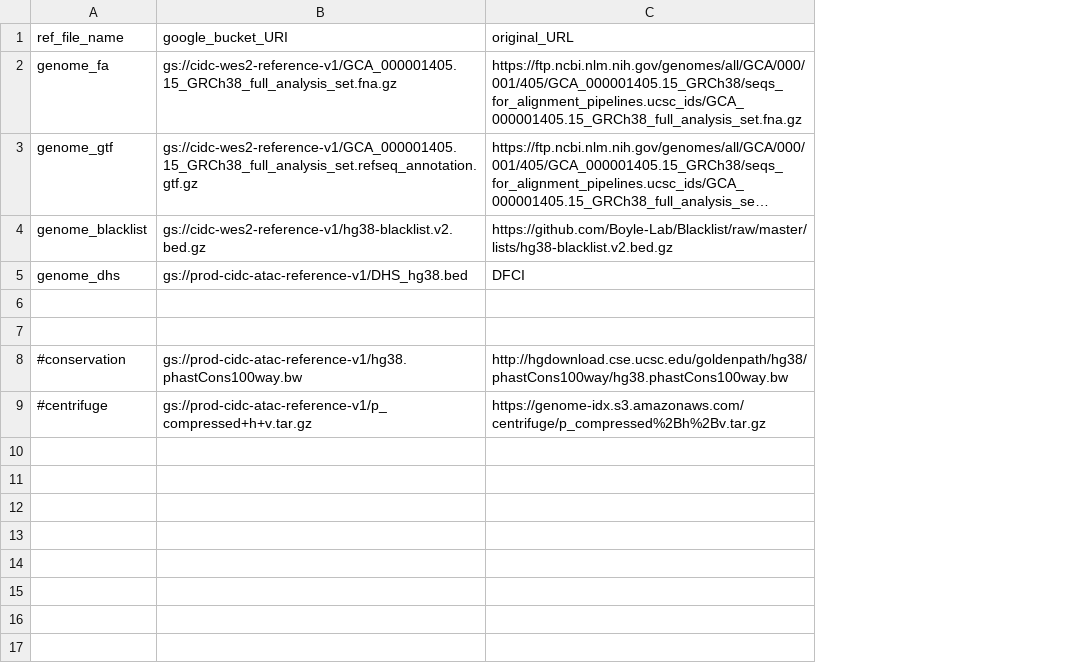
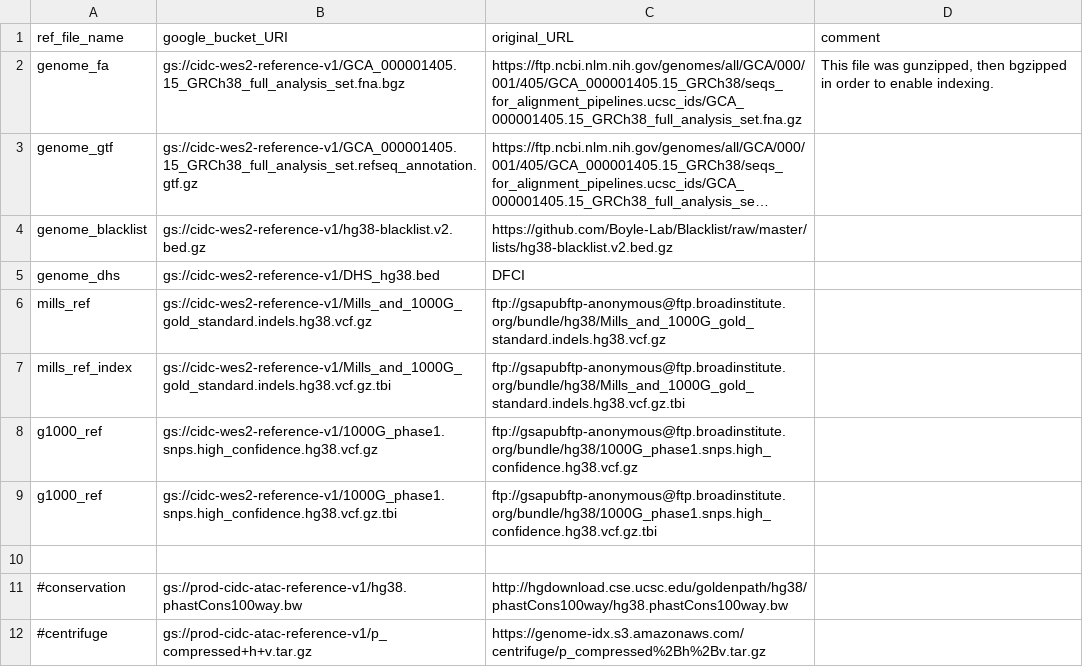
Before and after one commit to NCI-CIDC/cidc_wes2_releases, a CSV file: config/reference_dev.csv, drawn as a sheet; long unchanged cells end in …; the diff names each change by its address in the sheet, - before the commit and + after, or states it on an @@ line.

Commit message:
added index files for reference gffs.

```diff
--- a/config/reference_dev.csv
+++ b/config/reference_dev.csv
+column D (comment), row 2: This file was gunzipped, then bgzipped in order to enable indexing.
-B2 (google_bucket_URI): gs://cidc-wes2-reference-v1/GCA_000001405.15_GRCh38_full_analysis_set.fna.gz
+B2 (google_bucket_URI): gs://cidc-wes2-reference-v1/GCA_000001405.15_GRCh38_full_analysis_set.fna.bgz
-B5 (google_bucket_URI): gs://prod-cidc-atac-reference-v1/DHS_hg38.bed
+B5 (google_bucket_URI): gs://cidc-wes2-reference-v1/DHS_hg38.bed
-row 6: (empty)
+row 6: mills_ref | gs://cidc-wes2-reference-v1/Mills_and_1000G_gold_standard.indels.hg38.vcf.gz | ftp://gsapubftp-anonymous@ftp.broadinstitute.org/bundle/hg38/Mills_and_1000G_gold_standard.indels.hg38.vcf.gz
+row 7: mills_ref_index | gs://cidc-wes2-reference-v1/Mills_and_1000G_gold_standard.indels.hg38.vcf.gz.tbi | ftp://gsapubftp-anonymous@ftp.broadinstitute.org/bundle/hg38/Mills_and_1000G_gold_standard.indels.hg38.vcf.gz.tbi
+row 8: g1000_ref | gs://cidc-wes2-reference-v1/1000G_phase1.snps.high_confidence.hg38.vcf.gz | ftp://gsapubftp-anonymous@ftp.broadinstitute.org/bundle/hg38/1000G_phase1.snps.high_confidence.hg38.vcf.gz
+row 9: g1000_ref | gs://cidc-wes2-reference-v1/1000G_phase1.snps.high_confidence.hg38.vcf.gz.tbi | ftp://gsapubftp-anonymous@ftp.broadinstitute.org/bundle/hg38/1000G_phase1.snps.high_confidence.hg38.vcf.gz.tbi
```
